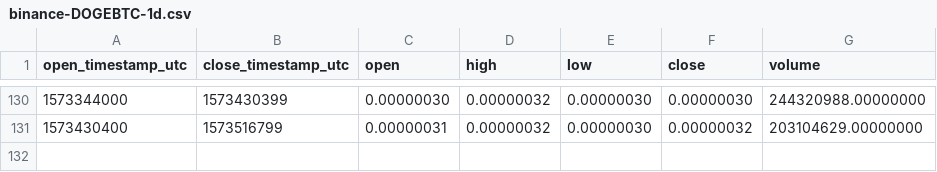
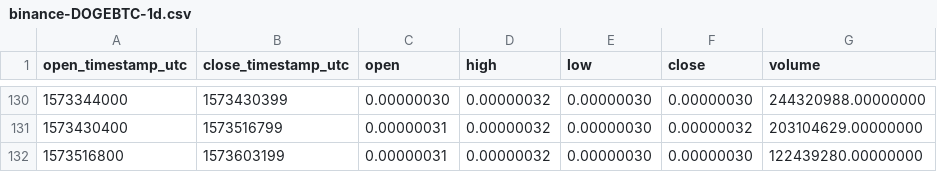
Before and after one commit to cryptobigbro/binance-DOGEBTC, a CSV file: binance-DOGEBTC-1d.csv, drawn as a sheet; only a part is shown, gaps mark what is left out.

```diff
--- a/binance-DOGEBTC-1d.csv
+++ b/binance-DOGEBTC-1d.csv
@@ -131 +131,2 @@ open_timestamp_utc,close_timestamp_utc,open,high,low,close,volume
 1573430400,1573516799,0.00000031,0.00000032,0.00000030,0.00000032,203104629.00000000
+1573516800,1573603199,0.00000031,0.00000032,0.00000030,0.00000030,122439280.00000000
```
Also changed, not shown: binance-DOGEBTC-1h.csv.
